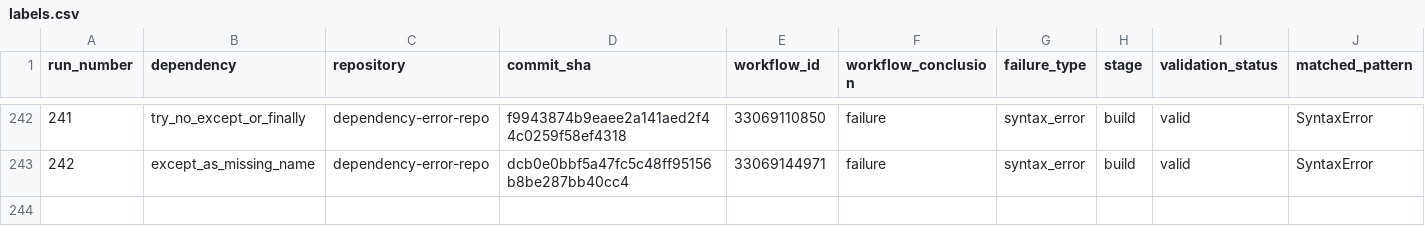
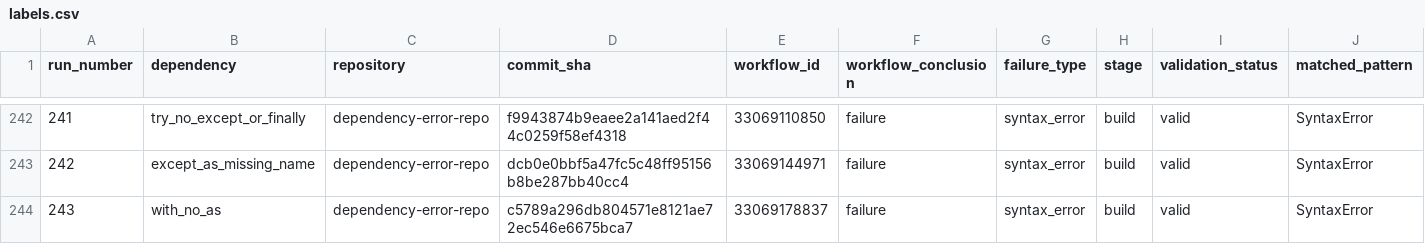
Before and after one commit to DhruvHegde/dependency-error-repo, a CSV file: labels.csv, drawn as a sheet; only a part is shown, gaps mark what is left out; rows hold the shown columns only; the diff names each change by its address in the sheet, - before the commit and + after, or states it on an @@ line.

Commit message:
Syntax Error Run 244 [with_no_expression]

```diff
--- a/labels.csv
+++ b/labels.csv
+row 244: 243 | with_no_as | dependency-error-repo | c5789a296db804571e8121ae72ec546e6675bca7 | 33069178837 | failure | syntax_error | build | valid | SyntaxError
```
Also changed, not shown: 2 other files.
